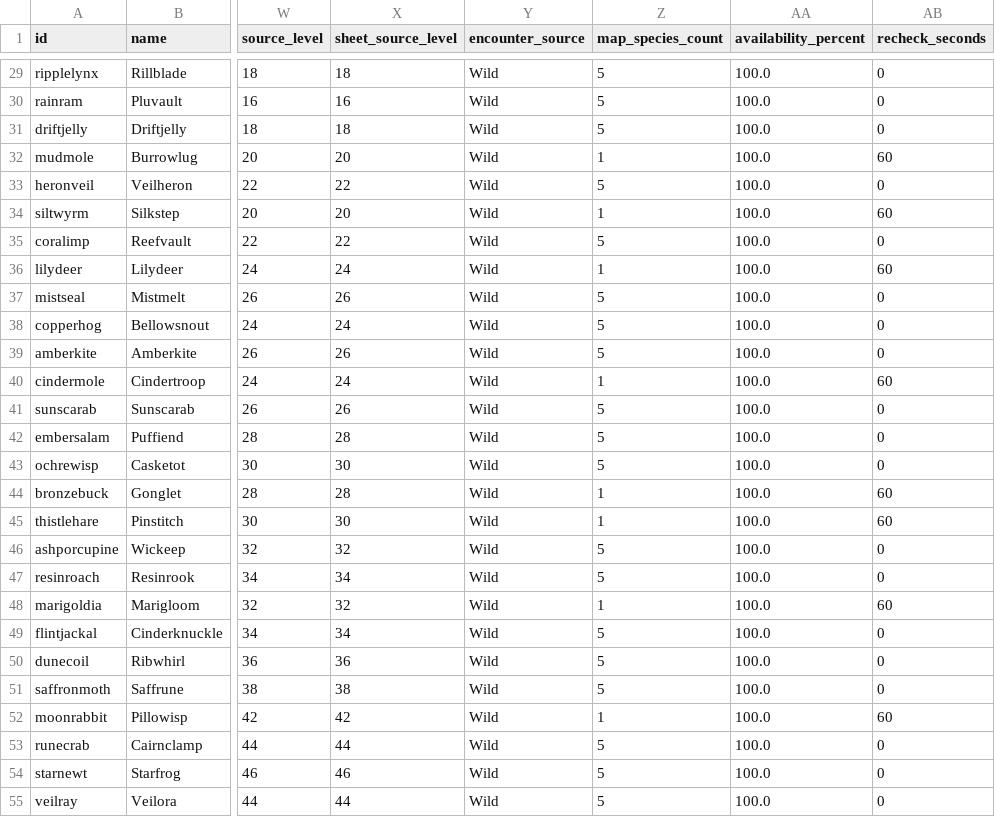
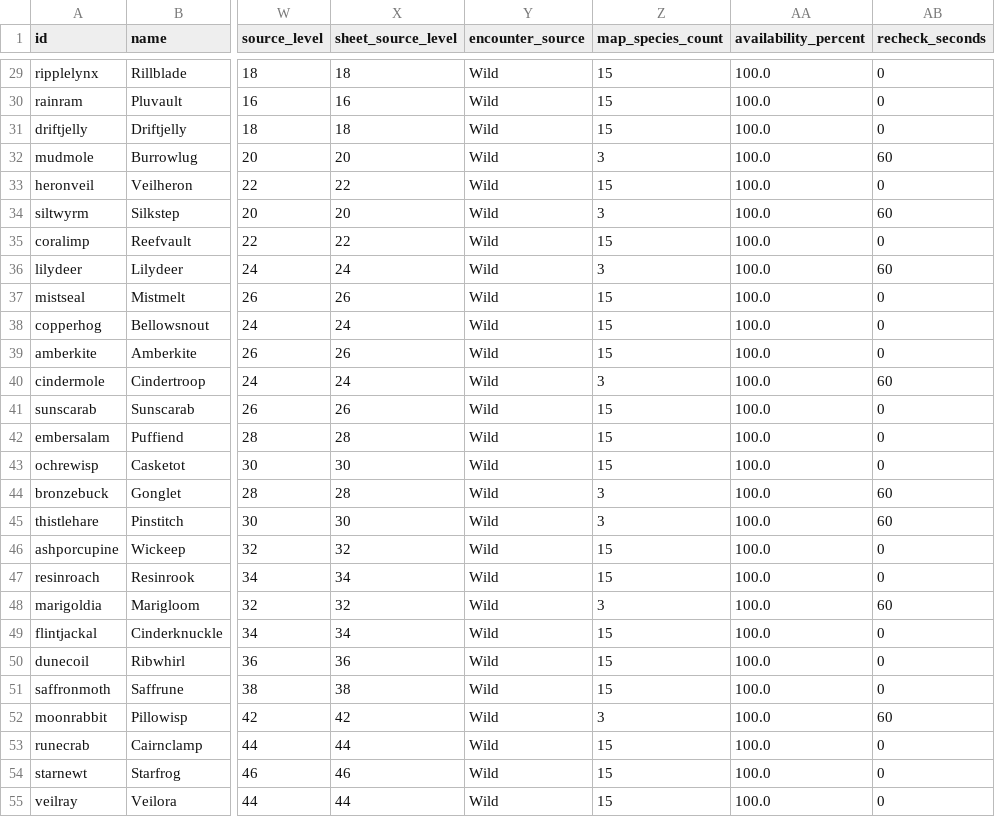
Before and after one commit to marcuscatan2/huntaria, a CSV file: CREATURE_REFERENCE.csv, drawn as a sheet; only a part is shown, gaps mark what is left out; the diff covers the shown part only; the diff names each change by its address in the sheet, - before the commit and + after, or states it on an @@ line.

```diff
--- a/CREATURE_REFERENCE.csv
+++ b/CREATURE_REFERENCE.csv
-Z29:Z31 (map_species_count): 5
+Z29:Z31 (map_species_count): 15
-Z32 (map_species_count): 1
+Z32 (map_species_count): 3
-Z33 (map_species_count): 5
+Z33 (map_species_count): 15
-Z34 (map_species_count): 1
+Z34 (map_species_count): 3
-Z35 (map_species_count): 5
+Z35 (map_species_count): 15
-Z36 (map_species_count): 1
+Z36 (map_species_count): 3
-Z37:Z39 (map_species_count): 5
+Z37:Z39 (map_species_count): 15
-Z40 (map_species_count): 1
+Z40 (map_species_count): 3
-Z41:Z43 (map_species_count): 5
+Z41:Z43 (map_species_count): 15
-Z44:Z45 (map_species_count): 1
+Z44:Z45 (map_species_count): 3
-Z46:Z47 (map_species_count): 5
+Z46:Z47 (map_species_count): 15
-Z48 (map_species_count): 1
+Z48 (map_species_count): 3
-Z49:Z51 (map_species_count): 5
+Z49:Z51 (map_species_count): 15
-Z52 (map_species_count): 1
+Z52 (map_species_count): 3
-Z53:Z55 (map_species_count): 5
+Z53:Z55 (map_species_count): 15
```
Also changed, not shown: 67 edited cells elsewhere in this file, 39 other files.
